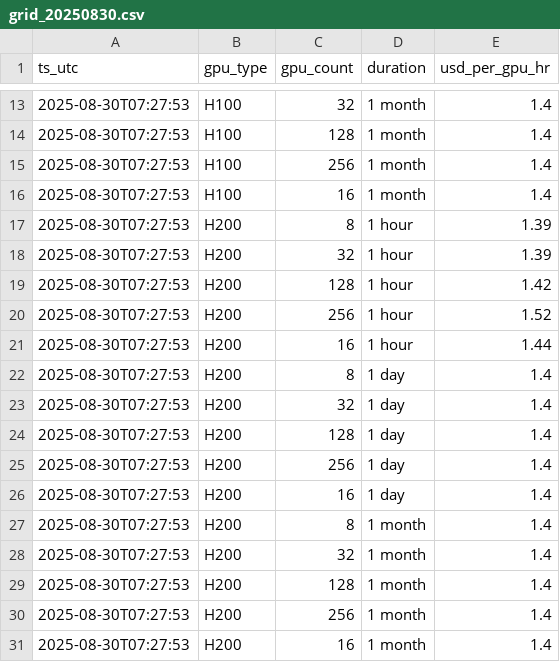
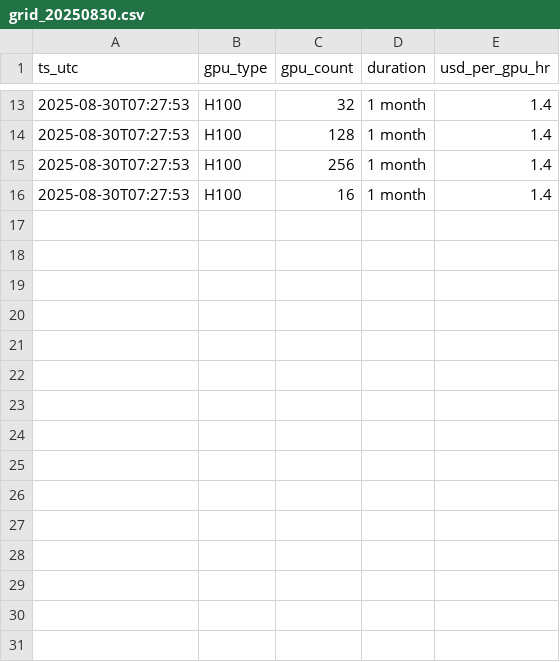
Before and after one commit to evieculloty9/gpu-pricing-scraper, a CSV file: sfcompute_grid/grid_20250830.csv, drawn as a sheet; only a part is shown, gaps mark what is left out; the diff names each change by its address in the sheet, - before the commit and + after, or states it on an @@ line.

```diff
--- a/sfcompute_grid/grid_20250830.csv
+++ b/sfcompute_grid/grid_20250830.csv
-row 17: 2025-08-30T07:27:53 | H200 | 8 | 1 hour | 1.39
-row 18: 2025-08-30T07:27:53 | H200 | 32 | 1 hour | 1.39
-row 19: 2025-08-30T07:27:53 | H200 | 128 | 1 hour | 1.42
-row 20: 2025-08-30T07:27:53 | H200 | 256 | 1 hour | 1.52
-row 21: 2025-08-30T07:27:53 | H200 | 16 | 1 hour | 1.44
-row 22: 2025-08-30T07:27:53 | H200 | 8 | 1 day | 1.4
-row 23: 2025-08-30T07:27:53 | H200 | 32 | 1 day | 1.4
-row 24: 2025-08-30T07:27:53 | H200 | 128 | 1 day | 1.4
-row 25: 2025-08-30T07:27:53 | H200 | 256 | 1 day | 1.4
-row 26: 2025-08-30T07:27:53 | H200 | 16 | 1 day | 1.4
-row 27: 2025-08-30T07:27:53 | H200 | 8 | 1 month | 1.4
-row 28: 2025-08-30T07:27:53 | H200 | 32 | 1 month | 1.4
-row 29: 2025-08-30T07:27:53 | H200 | 128 | 1 month | 1.4
-row 30: 2025-08-30T07:27:53 | H200 | 256 | 1 month | 1.4
-row 31: 2025-08-30T07:27:53 | H200 | 16 | 1 month | 1.4
```
Also changed, not shown: sfcompute_grid/grid_20250831.csv, sfcompute_grid/grid_20250901.csv, 1 other file.
